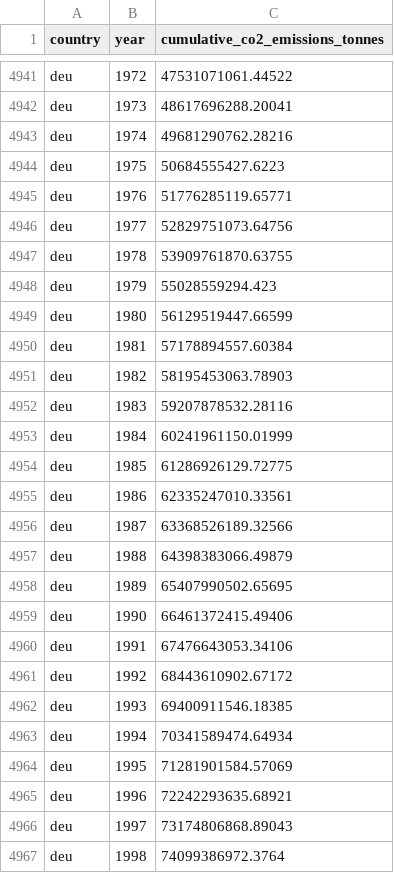
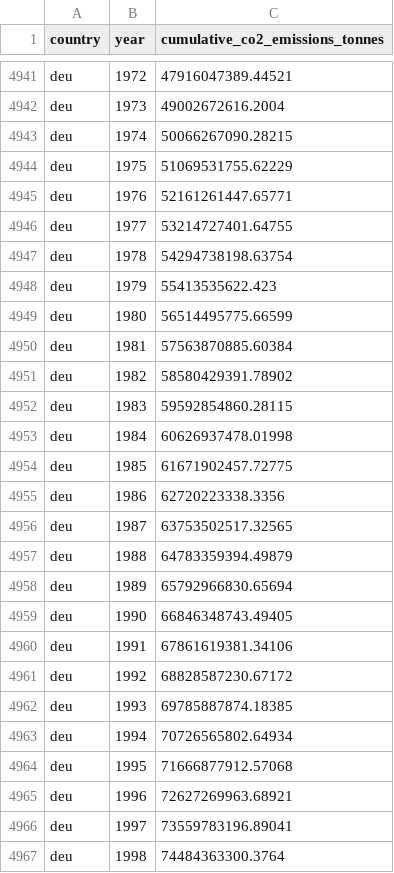
Before and after one commit to open-numbers/ddf--gapminder--co2_emission, a CSV file: ddf--datapoints--cumulative_co2_emissions_tonnes--by--country--year.csv, drawn as a sheet; only a part is shown, gaps mark what is left out; the diff covers the shown part only; the diff names each change by its address in the sheet, - before the commit and + after, or states it on an @@ line.

```diff
--- a/ddf--datapoints--cumulative_co2_emissions_tonnes--by--country--year.csv
+++ b/ddf--datapoints--cumulative_co2_emissions_tonnes--by--country--year.csv
-C4941 (cumulative_co2_emissions_tonnes): 47531071061.44522
+C4941 (cumulative_co2_emissions_tonnes): 47916047389.44521
-C4942 (cumulative_co2_emissions_tonnes): 48617696288.20041
+C4942 (cumulative_co2_emissions_tonnes): 49002672616.2004
-C4943 (cumulative_co2_emissions_tonnes): 49681290762.28216
+C4943 (cumulative_co2_emissions_tonnes): 50066267090.28215
-C4944 (cumulative_co2_emissions_tonnes): 50684555427.6223
+C4944 (cumulative_co2_emissions_tonnes): 51069531755.62229
-C4945 (cumulative_co2_emissions_tonnes): 51776285119.65771
+C4945 (cumulative_co2_emissions_tonnes): 52161261447.65771
-C4946 (cumulative_co2_emissions_tonnes): 52829751073.64756
+C4946 (cumulative_co2_emissions_tonnes): 53214727401.64755
-C4947 (cumulative_co2_emissions_tonnes): 53909761870.63755
+C4947 (cumulative_co2_emissions_tonnes): 54294738198.63754
-C4948 (cumulative_co2_emissions_tonnes): 55028559294.423
+C4948 (cumulative_co2_emissions_tonnes): 55413535622.423
-C4949 (cumulative_co2_emissions_tonnes): 56129519447.66599
+C4949 (cumulative_co2_emissions_tonnes): 56514495775.66599
-C4950 (cumulative_co2_emissions_tonnes): 57178894557.60384
+C4950 (cumulative_co2_emissions_tonnes): 57563870885.60384
-C4951 (cumulative_co2_emissions_tonnes): 58195453063.78903
+C4951 (cumulative_co2_emissions_tonnes): 58580429391.78902
-C4952 (cumulative_co2_emissions_tonnes): 59207878532.28116
+C4952 (cumulative_co2_emissions_tonnes): 59592854860.28115
-C4953 (cumulative_co2_emissions_tonnes): 60241961150.01999
+C4953 (cumulative_co2_emissions_tonnes): 60626937478.01998
-C4954 (cumulative_co2_emissions_tonnes): 61286926129.72775
+C4954 (cumulative_co2_emissions_tonnes): 61671902457.72775
-C4955 (cumulative_co2_emissions_tonnes): 62335247010.33561
+C4955 (cumulative_co2_emissions_tonnes): 62720223338.3356
-C4956 (cumulative_co2_emissions_tonnes): 63368526189.32566
+C4956 (cumulative_co2_emissions_tonnes): 63753502517.32565
-C4957 (cumulative_co2_emissions_tonnes): 64398383066.49879
+C4957 (cumulative_co2_emissions_tonnes): 64783359394.49879
-C4958 (cumulative_co2_emissions_tonnes): 65407990502.65695
+C4958 (cumulative_co2_emissions_tonnes): 65792966830.65694
-C4959 (cumulative_co2_emissions_tonnes): 66461372415.49406
+C4959 (cumulative_co2_emissions_tonnes): 66846348743.49405
-C4960 (cumulative_co2_emissions_tonnes): 67476643053.34106
+C4960 (cumulative_co2_emissions_tonnes): 67861619381.34106
-C4961 (cumulative_co2_emissions_tonnes): 68443610902.67172
+C4961 (cumulative_co2_emissions_tonnes): 68828587230.67172
-C4962 (cumulative_co2_emissions_tonnes): 69400911546.18385
+C4962 (cumulative_co2_emissions_tonnes): 69785887874.18385
-C4963 (cumulative_co2_emissions_tonnes): 70341589474.64934
+C4963 (cumulative_co2_emissions_tonnes): 70726565802.64934
-C4964 (cumulative_co2_emissions_tonnes): 71281901584.57069
+C4964 (cumulative_co2_emissions_tonnes): 71666877912.57068
-C4965 (cumulative_co2_emissions_tonnes): 72242293635.68921
+C4965 (cumulative_co2_emissions_tonnes): 72627269963.68921
-C4966 (cumulative_co2_emissions_tonnes): 73174806868.89043
+C4966 (cumulative_co2_emissions_tonnes): 73559783196.89041
-C4967 (cumulative_co2_emissions_tonnes): 74099386972.3764
+C4967 (cumulative_co2_emissions_tonnes): 74484363300.3764
```
Also changed, not shown: 47 edited cells elsewhere in this file, ddf--datapoints--co2_emissions_tonnes_per_person--by--country--year.csv, ddf--datapoints--yearly_co2_emissions_1000_tonnes--by--country--year.csv, 1 other file.
